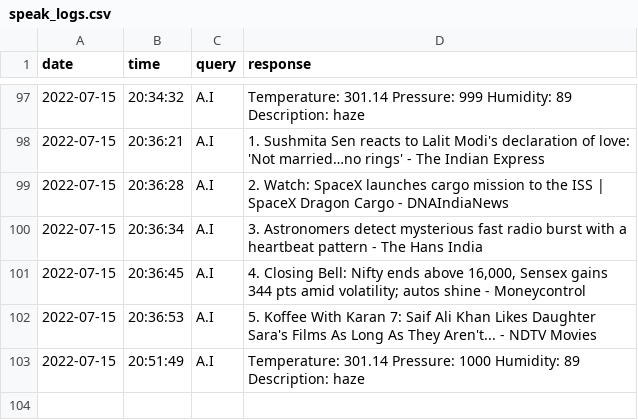
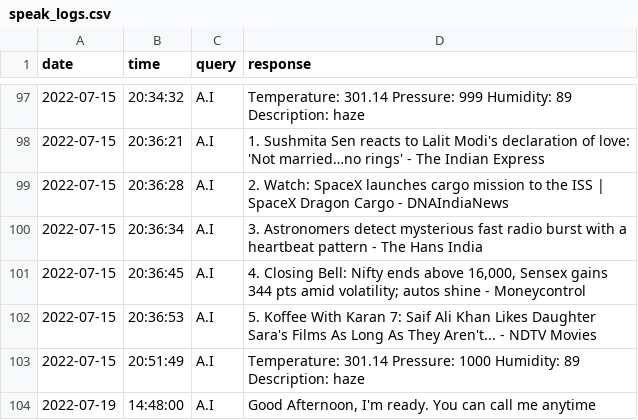
Before and after one commit to Artificial-Intelligence-Data-Science/COLLEGE-BOT, a CSV file: logs/speak_logs.csv, drawn as a sheet; only a part is shown, gaps mark what is left out.

```diff
--- a/logs/speak_logs.csv
+++ b/logs/speak_logs.csv
@@ -103 +103,2 @@ date,time,query,response
 2022-07-15,20:51:49,A.I,Temperature: 301.14 Pressure: 1000 Humidity: 89 Description: haze
+2022-07-19,14:48:00,A.I,"Good Afternoon, I'm ready. You can call me anytime"
```
Also changed, not shown: data.csv, logs/chat_logs.csv, 2 other files.
